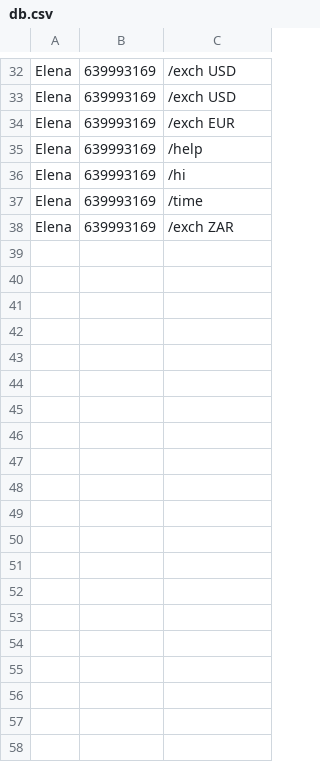
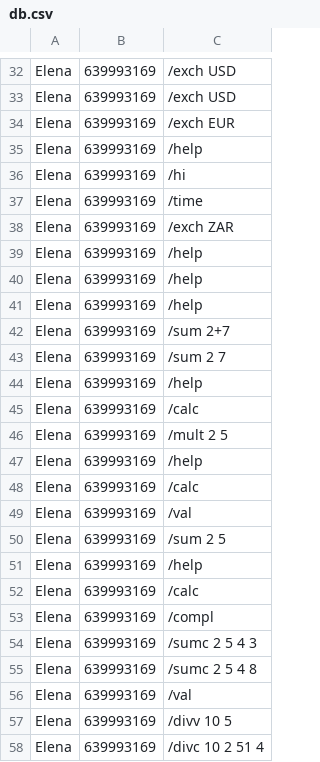
Before and after one commit to ElenaBelest/HomeWorkPython, a CSV file: db.csv, drawn as a sheet; only a part is shown, gaps mark what is left out; the diff covers the shown part only.

```diff
--- a/db.csv
+++ b/db.csv
@@ -38 +38,21 @@ Elena,639993169, /time
 Elena,639993169, /exch ZAR
+Elena,639993169, /help
+Elena,639993169, /help
+Elena,639993169, /help
+Elena,639993169, /sum 2+7
+Elena,639993169, /sum 2 7
+Elena,639993169, /help
+Elena,639993169, /calc
+Elena,639993169, /mult 2 5
+Elena,639993169, /help
+Elena,639993169, /calc
+Elena,639993169, /val
+Elena,639993169, /sum 2 5
+Elena,639993169, /help
+Elena,639993169, /calc
+Elena,639993169, /compl
+Elena,639993169, /sumc 2 5 4 3
+Elena,639993169, /sumc 2 5 4 8
+Elena,639993169, /val
+Elena,639993169, /divv 10 5
+Elena,639993169, /divc 10 2 51 4
```
Also changed, not shown: 33 added rows elsewhere in this file, 6 other files.
